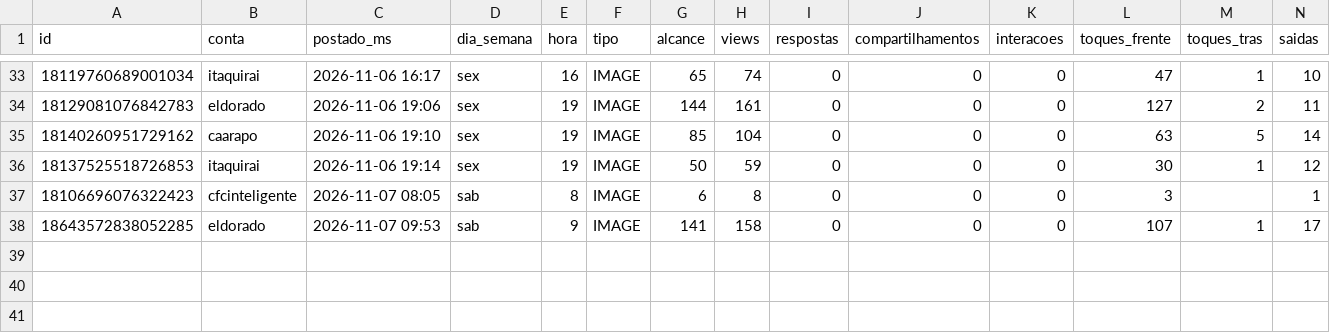
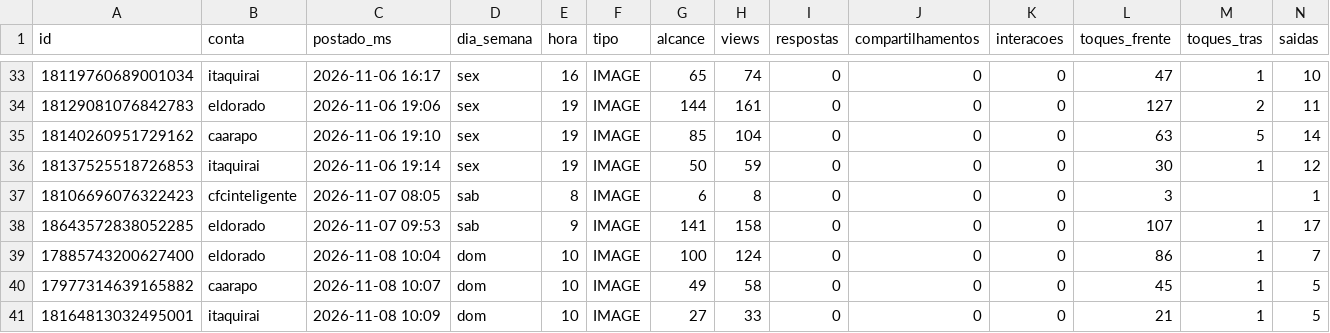
Before and after one commit to aliffstefano/Socialmidia, a CSV file: dados/stories.csv, drawn as a sheet; only a part is shown, gaps mark what is left out; rows hold the shown columns only; the diff names each change by its address in the sheet, - before the commit and + after, or states it on an @@ line.

```diff
--- a/dados/stories.csv
+++ b/dados/stories.csv
+row 39: 17885743200627400 | eldorado | 2026-11-08 10:04 | dom | 10 | IMAGE | 100 | 124 | 0 | 0 | 0 | 86 | 1 | 7
+row 40: 17977314639165882 | caarapo | 2026-11-08 10:07 | dom | 10 | IMAGE | 49 | 58 | 0 | 0 | 0 | 45 | 1 | 5
+row 41: 18164813032495001 | itaquirai | 2026-11-08 10:09 | dom | 10 | IMAGE | 27 | 33 | 0 | 0 | 0 | 21 | 1 | 5
```
Also changed, not shown: dados/posts.csv.
